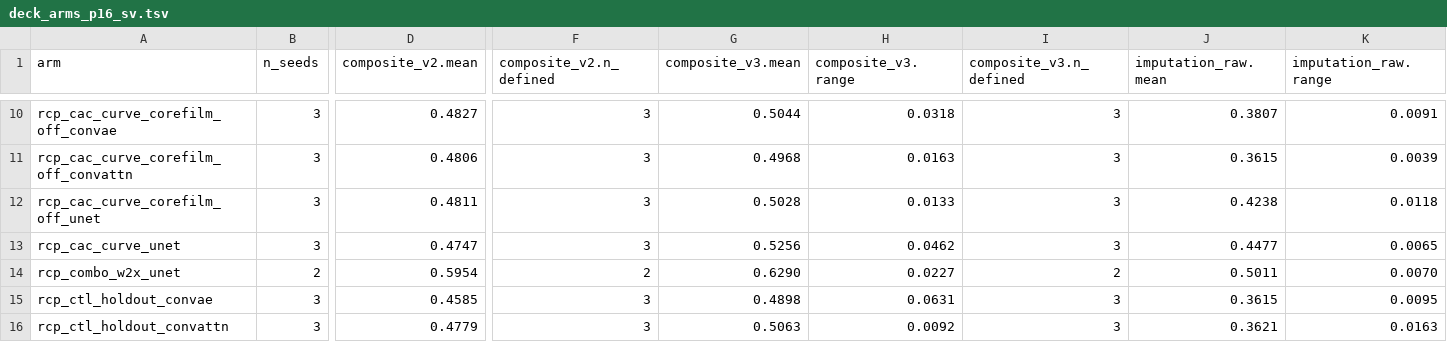
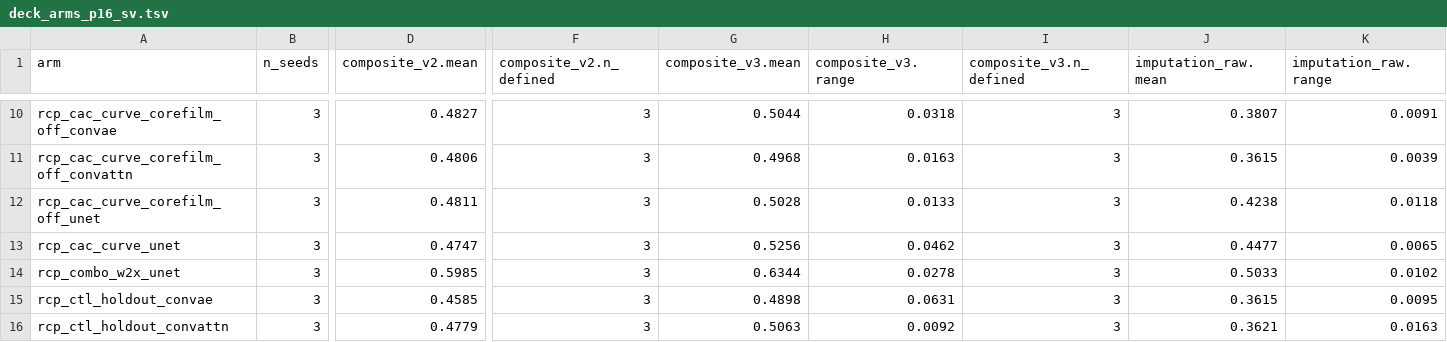
Before and after one commit to mehdiforoozandeh/CANDII, a TSV file: cruxvault/presentations/t370-minicandi-recipe/data/deck_arms_p16_sv.tsv, drawn as a sheet; only a part is shown, gaps mark what is left out; the diff covers the shown part only; the diff names each change by its address in the sheet, - before the commit and + after, or states it on an @@ line.

```diff
--- a/cruxvault/presentations/t370-minicandi-recipe/data/deck_arms_p16_sv.tsv
+++ b/cruxvault/presentations/t370-minicandi-recipe/data/deck_arms_p16_sv.tsv
-B14 (n_seeds): 2
+B14 (n_seeds): 3
-D14 (composite_v2.mean): 0.5954
+D14 (composite_v2.mean): 0.5985
-F14 (composite_v2.n_defined): 2
+F14 (composite_v2.n_defined): 3
-G14 (composite_v3.mean): 0.6290
+G14 (composite_v3.mean): 0.6344
-H14 (composite_v3.range): 0.0227
+H14 (composite_v3.range): 0.0278
-I14 (composite_v3.n_defined): 2
+I14 (composite_v3.n_defined): 3
-J14 (imputation_raw.mean): 0.5011
+J14 (imputation_raw.mean): 0.5033
-K14 (imputation_raw.range): 0.0070
+K14 (imputation_raw.range): 0.0102
```
Also changed, not shown: 12 edited cells elsewhere in this file, cruxvault/presentations/t370-minicandi-recipe/data/deck_arms_p256_sv.tsv, cruxvault/presentations/t370-minicandi-recipe/data/pareto_p16_sv.tsv, 6 other files.
